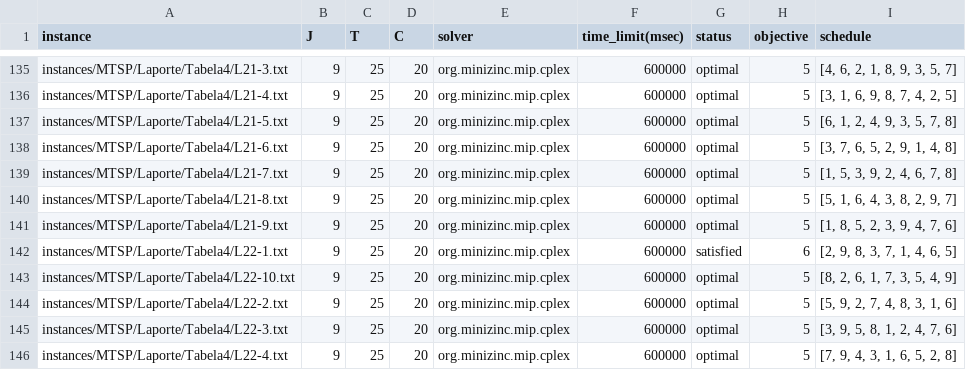
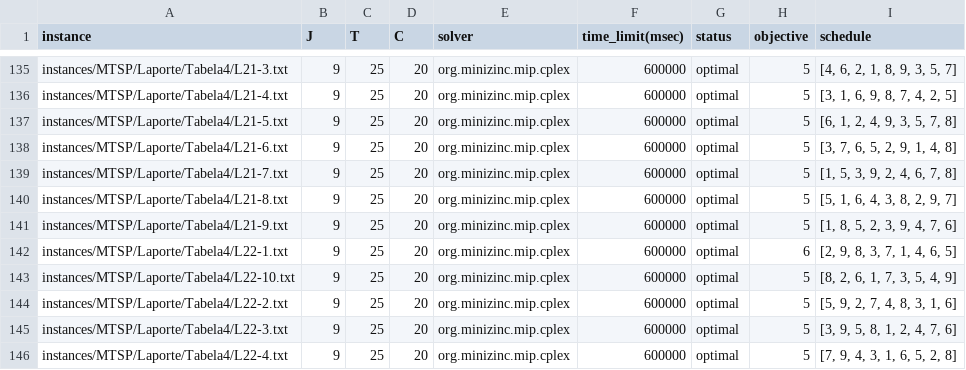
Before and after one commit to bokner/jstsp, a CSV file: results/laporte/tabela4-latest.csv, drawn as a sheet; only a part is shown, gaps mark what is left out.

```diff
--- a/results/laporte/tabela4-latest.csv
+++ b/results/laporte/tabela4-latest.csv
@@ -141,3 +141,3 @@ instances/MTSP/Laporte/Tabela4/L21-8.txt,9,25,20,org.minizinc.mip.cplex,600000,o
 instances/MTSP/Laporte/Tabela4/L21-9.txt,9,25,20,org.minizinc.mip.cplex,600000,optimal,5,"[1, 8, 5, 2, 3, 9, 4, 7, 6]"
-instances/MTSP/Laporte/Tabela4/L22-1.txt,9,25,20,org.minizinc.mip.cplex,600000,satisfied,6,"[2, 9, 8, 3, 7, 1, 4, 6, 5]"
+instances/MTSP/Laporte/Tabela4/L22-1.txt,9,25,20,org.minizinc.mip.cplex,600000,optimal,6,"[2, 9, 8, 3, 7, 1, 4, 6, 5]"
 instances/MTSP/Laporte/Tabela4/L22-10.txt,9,25,20,org.minizinc.mip.cplex,600000,optimal,5,"[8, 2, 6, 1, 7, 3, 5, 4, 9]"
```
Also changed, not shown: results/laporte/tabela3-latest.csv.
